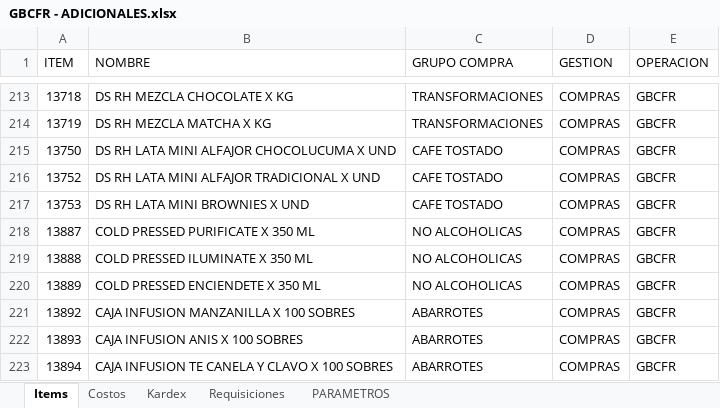
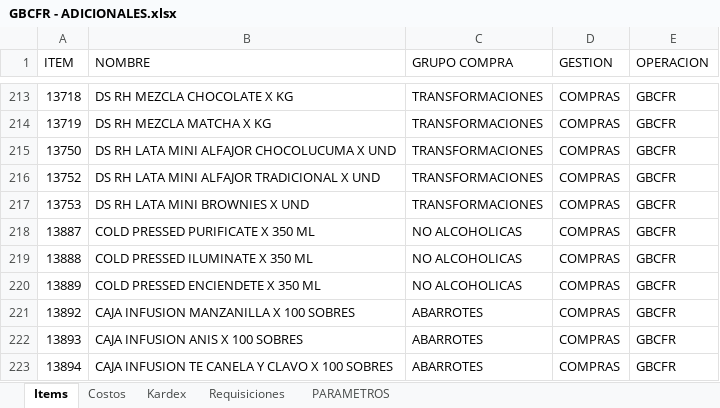
Before and after one commit to AlvaroCornejo/EBC_PEDIDOS_ADICIONALES, an Excel workbook: data/GBCFR - ADICIONALES.xlsx, sheet Items, drawn as a sheet; only a part is shown, gaps mark what is left out; values as stored, in another font and other column widths than the file's, no borders; table styles not drawn; the diff names each change by its address in the sheet, - before the commit and + after, or states it on an @@ line.

```diff
--- a/data/GBCFR - ADICIONALES.xlsx (sheet Items)
+++ b/data/GBCFR - ADICIONALES.xlsx (sheet Items)
-C215:C217 (GRUPO COMPRA): CAFE TOSTADO
+C215:C217 (GRUPO COMPRA): TRANSFORMACIONES
```
Also changed, not shown: sheet Costos, data/CDLAO - ADICIONALES.xlsx, data/GBADC - ADICIONALES.xlsx, 9 other files.
